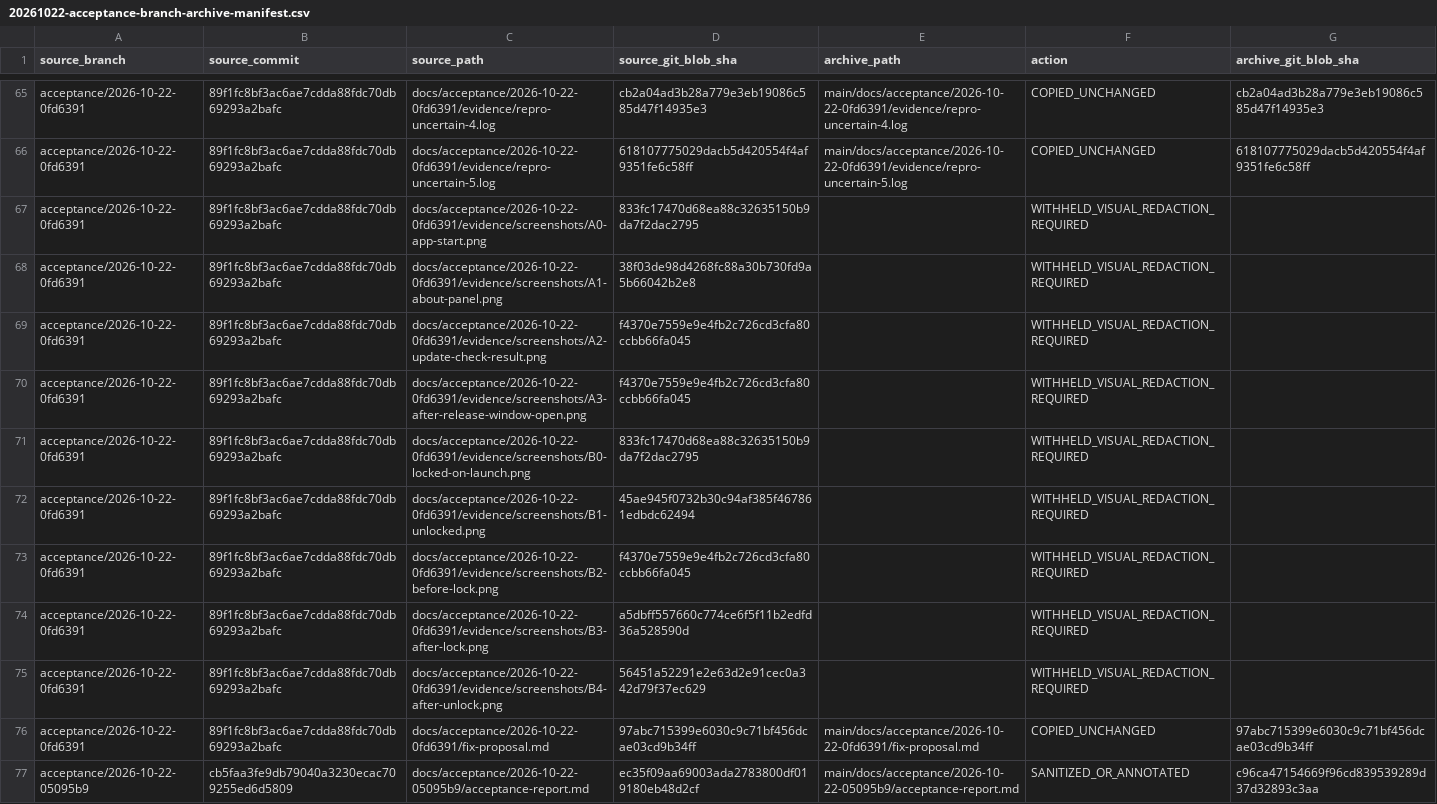
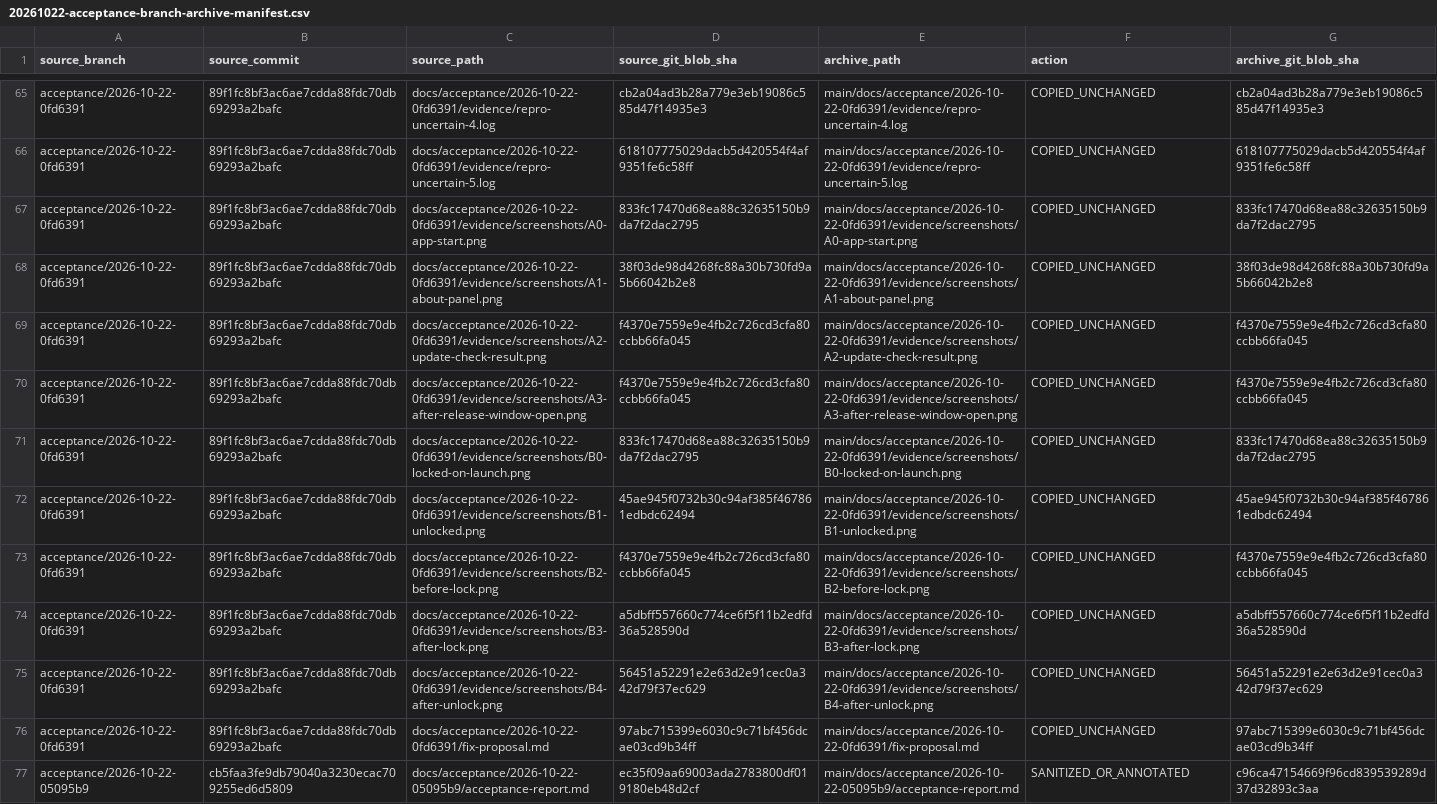
Before and after one commit to Martin-soaring-dev/bili-fav-organizer, a CSV file: docs/testing/evidence/20261022-acceptance-branch-archive-manifest.csv, drawn as a sheet; only a part is shown, gaps mark what is left out; the diff covers the shown part only; the diff names each change by its address in the sheet, - before the commit and + after, or states it on an @@ line.

Commit message:
docs: archive synthetic acceptance screenshots
* docs: record final disposition for acceptance branches

* docs: index acceptance branch disposition

* docs: record acceptance screenshot archive paths

* docs: align acceptance archive notes with synthetic fixtures

* docs: align acceptance archive notes with synthetic fixtures

* docs: align acceptance archive notes with synthetic fixtures

* docs: align acceptance archive notes with synthetic fixtures

* docs: archive synthetic acceptance screenshots on main

* docs: document synthetic screenshot evidence archive

```diff
--- a/docs/testing/evidence/20261022-acceptance-branch-archive-manifest.csv
+++ b/docs/testing/evidence/20261022-acceptance-branch-archive-manifest.csv
-E67 (archive_path): (empty)
+E67 (archive_path): main/docs/acceptance/2026-10-22-0fd6391/evidence/screenshots/A0-app-start.png
-F67:F75 (action): WITHHELD_VISUAL_REDACTION_REQUIRED
+F67:F75 (action): COPIED_UNCHANGED
-G67 (archive_git_blob_sha): (empty)
+G67 (archive_git_blob_sha): 833fc17470d68ea88c32635150b9da7f2dac2795
-E68 (archive_path): (empty)
+E68 (archive_path): main/docs/acceptance/2026-10-22-0fd6391/evidence/screenshots/A1-about-panel.png
-G68 (archive_git_blob_sha): (empty)
+G68 (archive_git_blob_sha): 38f03de98d4268fc88a30b730fd9a5b66042b2e8
-E69 (archive_path): (empty)
+E69 (archive_path): main/docs/acceptance/2026-10-22-0fd6391/evidence/screenshots/A2-update-check-result.png
-G69:G70 (archive_git_blob_sha): (empty)
+G69:G70 (archive_git_blob_sha): f4370e7559e9e4fb2c726cd3cfa80ccbb66fa045
-E70 (archive_path): (empty)
+E70 (archive_path): main/docs/acceptance/2026-10-22-0fd6391/evidence/screenshots/A3-after-release-window-open.png
-E71 (archive_path): (empty)
+E71 (archive_path): main/docs/acceptance/2026-10-22-0fd6391/evidence/screenshots/B0-locked-on-launch.png
-G71 (archive_git_blob_sha): (empty)
+G71 (archive_git_blob_sha): 833fc17470d68ea88c32635150b9da7f2dac2795
-E72 (archive_path): (empty)
+E72 (archive_path): main/docs/acceptance/2026-10-22-0fd6391/evidence/screenshots/B1-unlocked.png
-G72 (archive_git_blob_sha): (empty)
+G72 (archive_git_blob_sha): 45ae945f0732b30c94af385f467861edbdc62494
-E73 (archive_path): (empty)
+E73 (archive_path): main/docs/acceptance/2026-10-22-0fd6391/evidence/screenshots/B2-before-lock.png
-G73 (archive_git_blob_sha): (empty)
+G73 (archive_git_blob_sha): f4370e7559e9e4fb2c726cd3cfa80ccbb66fa045
-E74 (archive_path): (empty)
+E74 (archive_path): main/docs/acceptance/2026-10-22-0fd6391/evidence/screenshots/B3-after-lock.png
-G74 (archive_git_blob_sha): (empty)
+G74 (archive_git_blob_sha): a5dbff557660c774ce6f5f11b2edfd36a528590d
-E75 (archive_path): (empty)
+E75 (archive_path): main/docs/acceptance/2026-10-22-0fd6391/evidence/screenshots/B4-after-unlock.png
-G75 (archive_git_blob_sha): (empty)
+G75 (archive_git_blob_sha): 56451a52291e2e63d2e91cec0a342d79f37ec629
```
Also changed, not shown: 30 edited cells elsewhere in this file, 24 other files.
